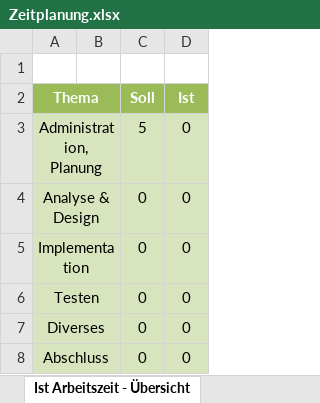
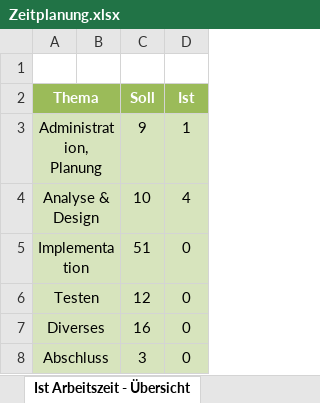
Before and after one commit to Nickeyy/FlappyExtreme, an Excel workbook: doc/Zeitplanung.xlsx, sheet Ist Arbeitszeit - Übersicht, drawn as a sheet; values as stored, in another font and other column widths than the file's, no borders; charts and pictures not drawn; the diff names each change by its address in the sheet, - before the commit and + after, or states it on an @@ line.

```diff
--- a/doc/Zeitplanung.xlsx (sheet Ist Arbeitszeit - Übersicht)
+++ b/doc/Zeitplanung.xlsx (sheet Ist Arbeitszeit - Übersicht)
-C3 (Soll): 5
+C3 (Soll): 9
-D3 (Ist): 0
+D3 (Ist): 1
-C4 (Soll): 0
+C4 (Soll): 10
-D4 (Ist): 0
+D4 (Ist): 4
-C5 (Soll): 0
+C5 (Soll): 51
-C6 (Soll): 0
+C6 (Soll): 12
-C7 (Soll): 0
+C7 (Soll): 16
-C8 (Soll): 0
+C8 (Soll): 3
```
Also changed, not shown: sheet Zeitplanung, charts or pictures.
